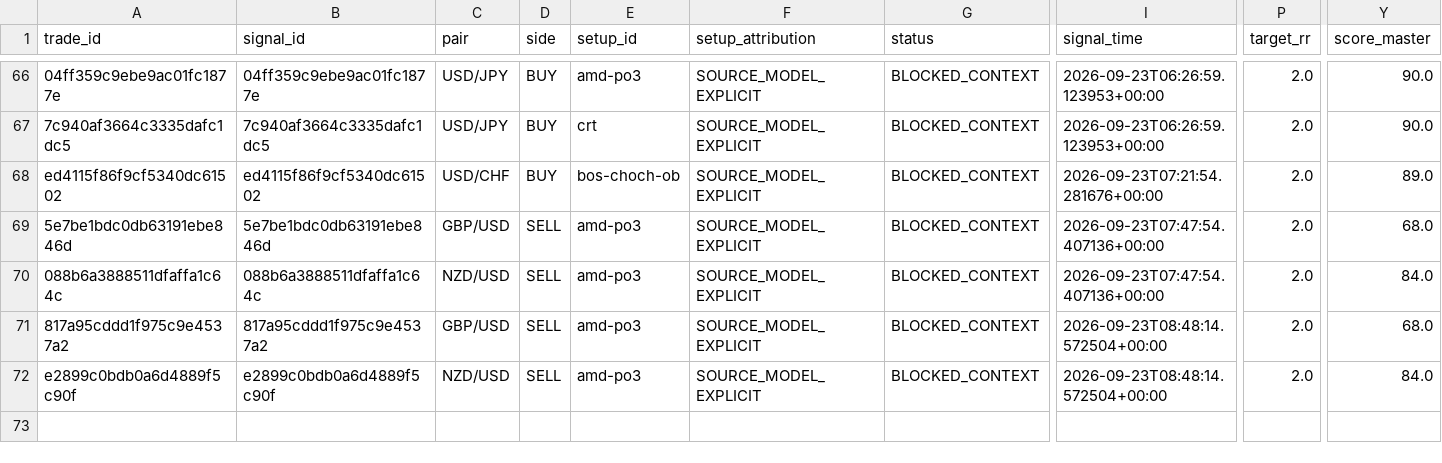
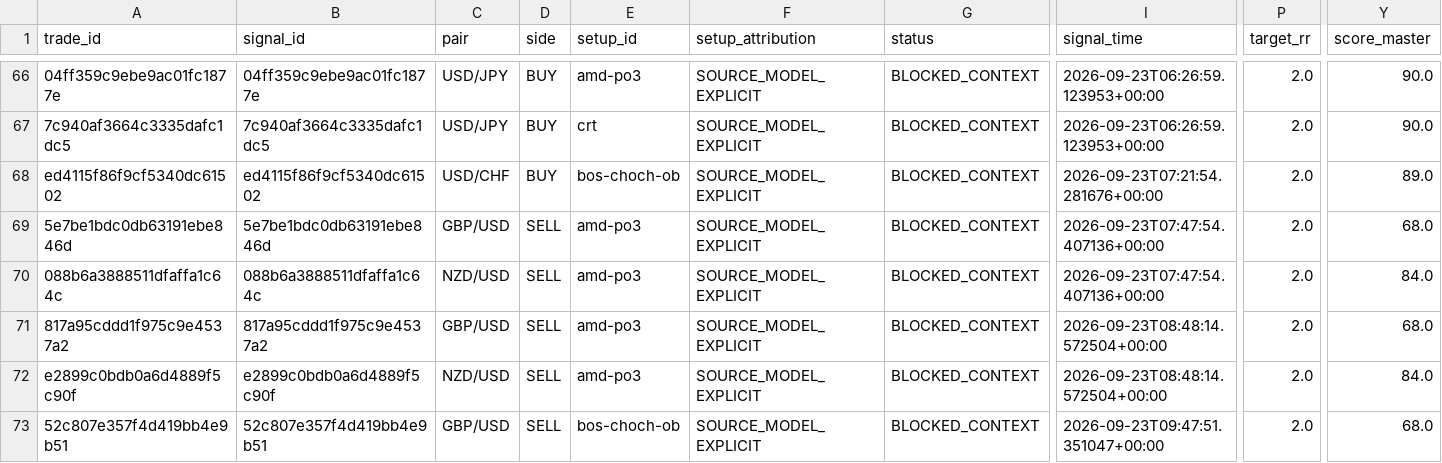
Before and after one commit to aparecidomikael97-ship-it/usd-macro-pro-v4, a CSV file: dados/model_paper_trades_v1.csv, drawn as a sheet; only a part is shown, gaps mark what is left out; rows hold the shown columns only; the diff names each change by its address in the sheet, - before the commit and + after, or states it on an @@ line.

```diff
--- a/dados/model_paper_trades_v1.csv
+++ b/dados/model_paper_trades_v1.csv
+row 73: 52c807e357f4d419bb4e9b51 | 52c807e357f4d419bb4e9b51 | GBP/USD | SELL | bos-choch-ob | SOURCE_MODEL_EXPLICIT | BLOCKED_CONTEXT | 2026-09-23T09:47:51.351047+00:00 | 2.0 | 68.0
```
